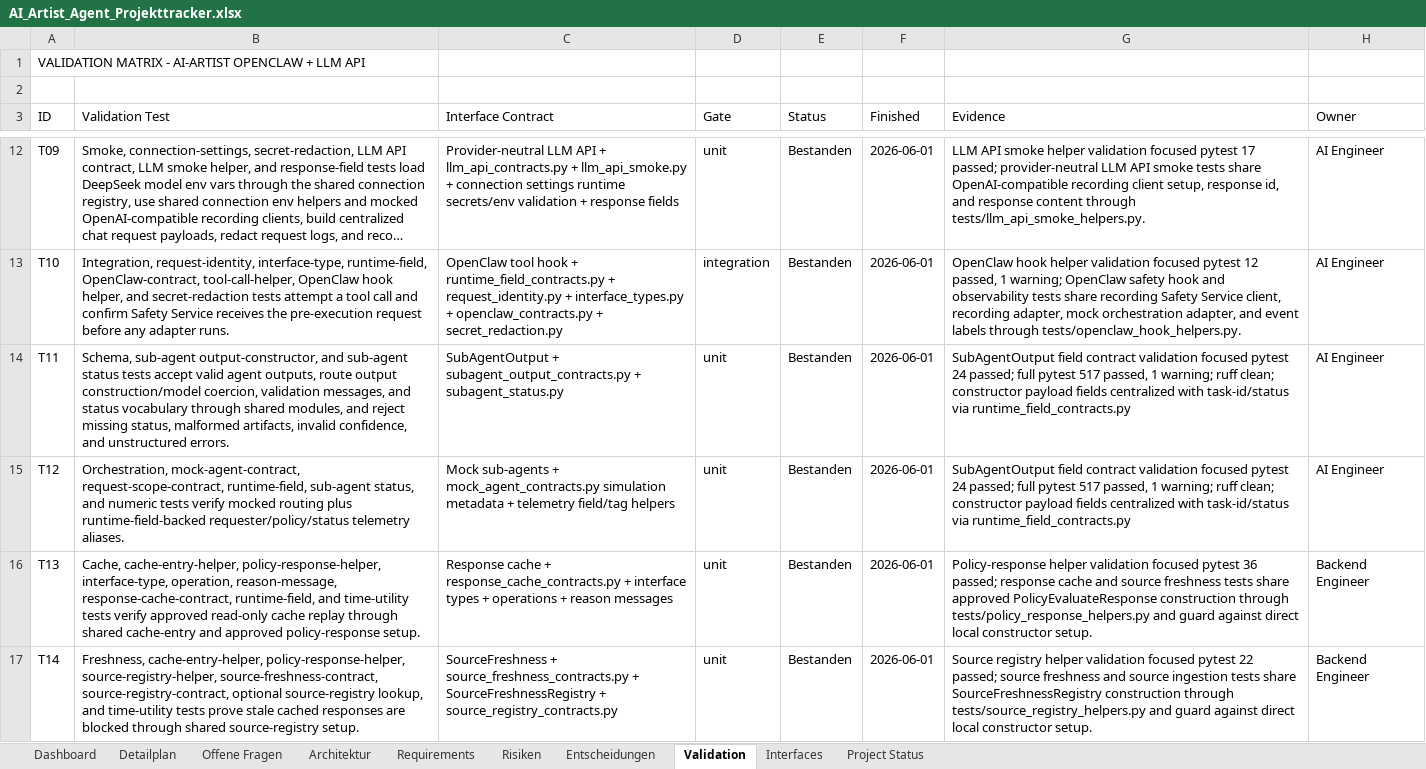
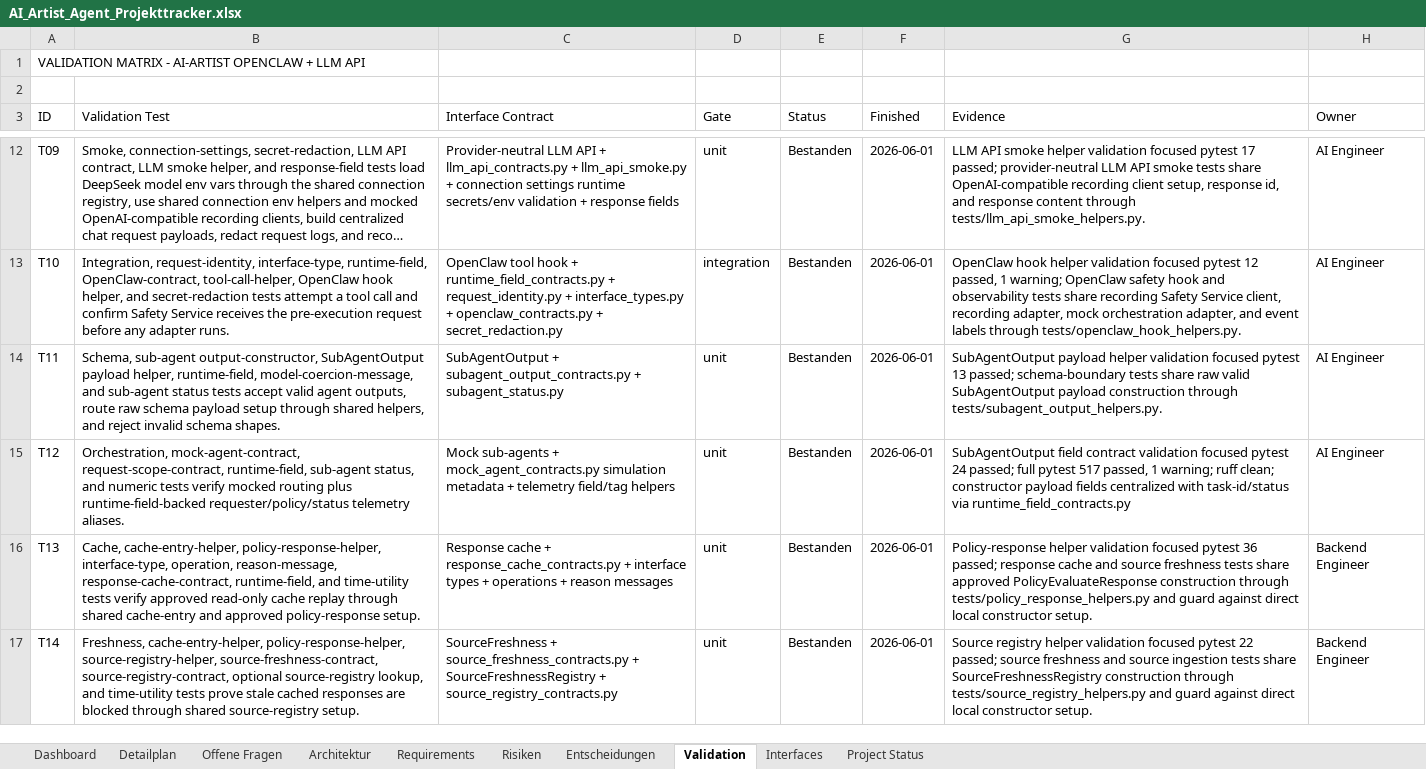
Before and after one commit to artprof964/AI-Artist, an Excel workbook: AI_Artist_Agent_Projekttracker.xlsx, sheet Validation, drawn as a sheet; only a part is shown, gaps mark what is left out; long unchanged cells end in …; values as stored, in another font and other column widths than the file's, no borders; the diff covers the shown part only; the diff names each change by its address in the sheet, - before the commit and + after, or states it on an @@ line.

```diff
--- a/AI_Artist_Agent_Projekttracker.xlsx (sheet Validation)
+++ b/AI_Artist_Agent_Projekttracker.xlsx (sheet Validation)
-B14 (Validation Test): …sub-agent output-constructor, and sub-agent status tests accept valid agent outputs, route output construction/model coercion, validation messages, and status vocabulary through shared modules, and reject missing status, malformed artifacts, invalid confidence, and unstructured errors.
+B14 (Validation Test): …sub-agent output-constructor, SubAgentOutput payload helper, runtime-field, model-coercion-message, and sub-agent status tests accept valid agent outputs, route raw schema payload setup through shared helpers, and reject invalid schema shapes.
-G14 (Evidence): SubAgentOutput field contract validation focused pytest 24 passed; full pytest 517 passed, 1 warning; ruff clean; constructor payload fields centralized with task-id/status via runtime_field_contracts.py
+G14 (Evidence): SubAgentOutput payload helper validation focused pytest 13 passed; schema-boundary tests share raw valid SubAgentOutput payload construction through tests/subagent_output_helpers.py.
```
Also changed, not shown: 1 edited cell elsewhere in this sheet, sheet Project Status, sheet Detailplan, 8 other files.
